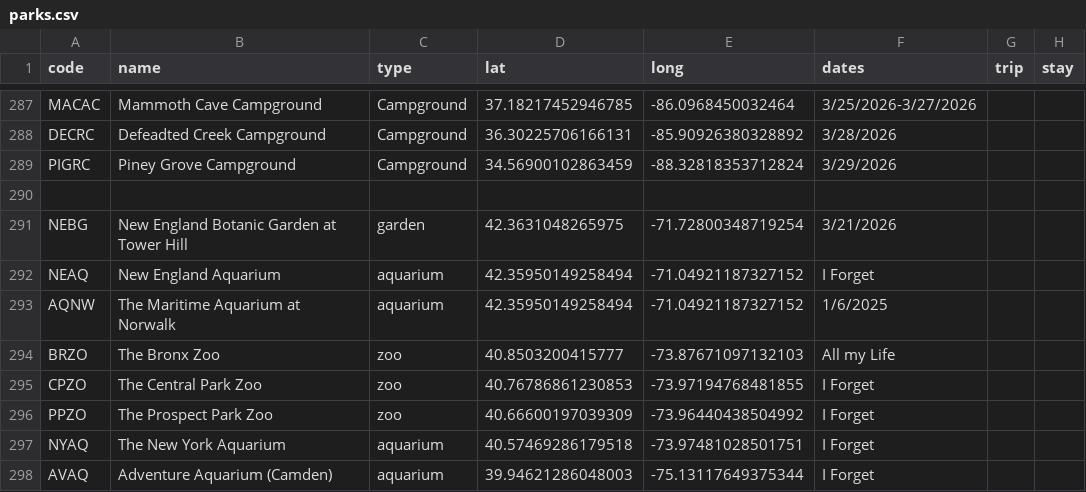
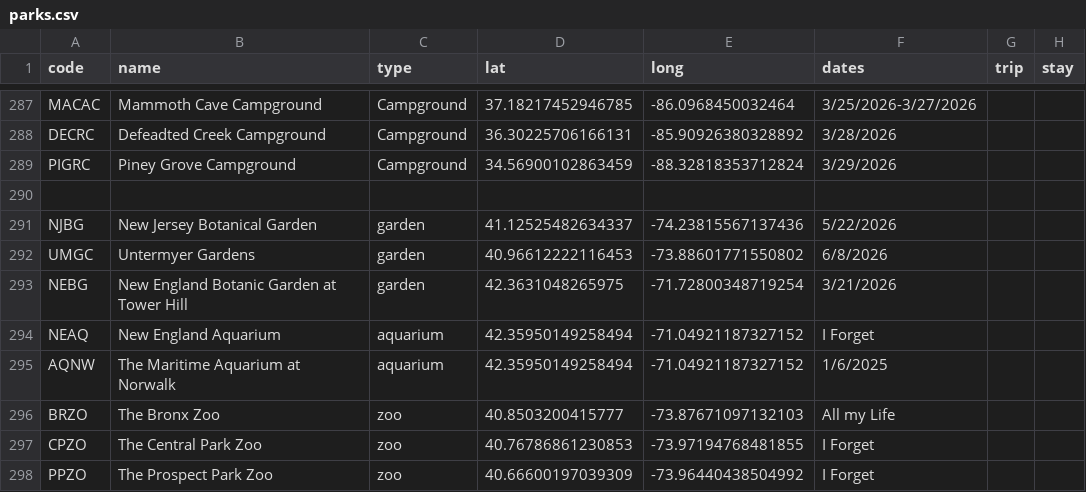
Before and after one commit to Tonypepproni/National-Park-Visitation, a CSV file: info/parks.csv, drawn as a sheet; only a part is shown, gaps mark what is left out; the shorter side is filled out with more unchanged rows; the diff names each change by its address in the sheet, - before the commit and + after, or states it on an @@ line.

Commit message:
gardens

```diff
--- a/info/parks.csv
+++ b/info/parks.csv
+row 291: NJBG | New Jersey Botanical Garden | garden | 41.12525482634337 | -74.23815567137436 | 5/22/2026
+row 292: UMGC | Untermyer Gardens | garden | 40.96612222116453 | -73.88601771550802 | 6/8/2026
```
Also changed, not shown: 1 other file.
